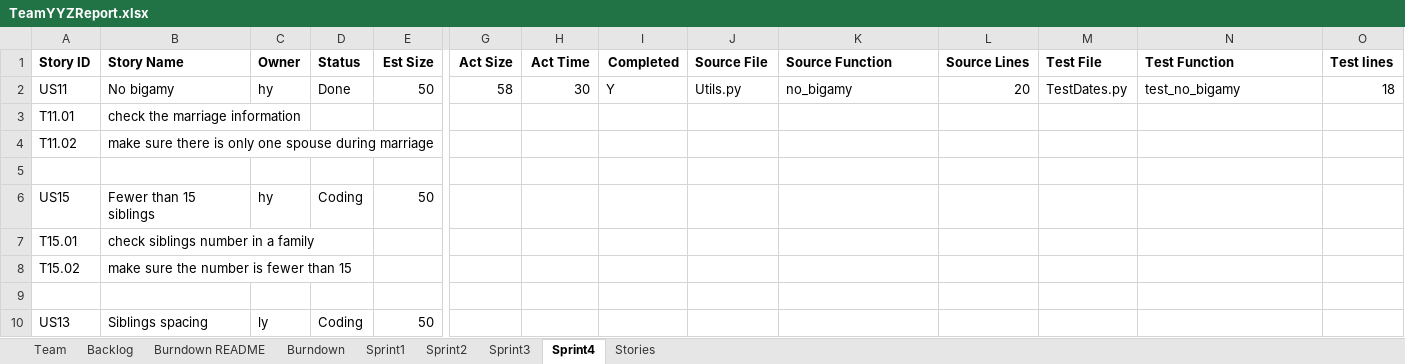
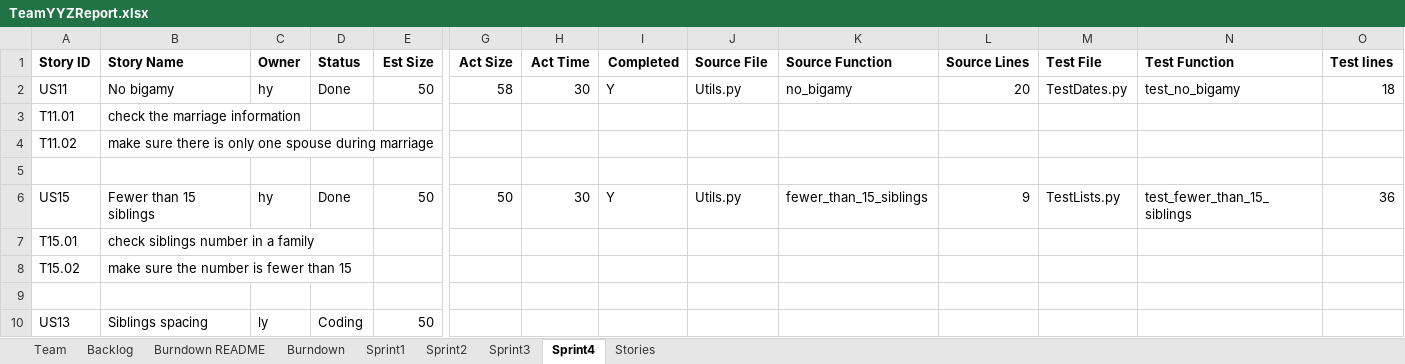
Before and after one commit to Lianghai-Yang/CS555-Agille-Methods, an Excel workbook: TeamYYZReport.xlsx, sheet Sprint4, drawn as a sheet; only a part is shown, gaps mark what is left out; values as stored, in another font and other column widths than the file's, no borders; the diff names each change by its address in the sheet, - before the commit and + after, or states it on an @@ line.

Commit message:
update report

```diff
--- a/TeamYYZReport.xlsx (sheet Sprint4)
+++ b/TeamYYZReport.xlsx (sheet Sprint4)
-D6 (Status): Coding
+D6 (Status): Done
-G6 (Act Size): (empty)
+G6 (Act Size): 50
-H6 (Act Time): (empty)
+H6 (Act Time): 30
-I6 (Completed): (empty)
+I6 (Completed): Y
-J6 (Source File): (empty)
+J6 (Source File): Utils.py
-K6 (Source Function): (empty)
+K6 (Source Function): fewer_than_15_siblings
-L6 (Source Lines): (empty)
+L6 (Source Lines): 9
-M6 (Test File): (empty)
+M6 (Test File): TestLists.py
-N6 (Test Function): (empty)
+N6 (Test Function): test_fewer_than_15_siblings
-O6 (Test lines): (empty)
+O6 (Test lines): 36
```
